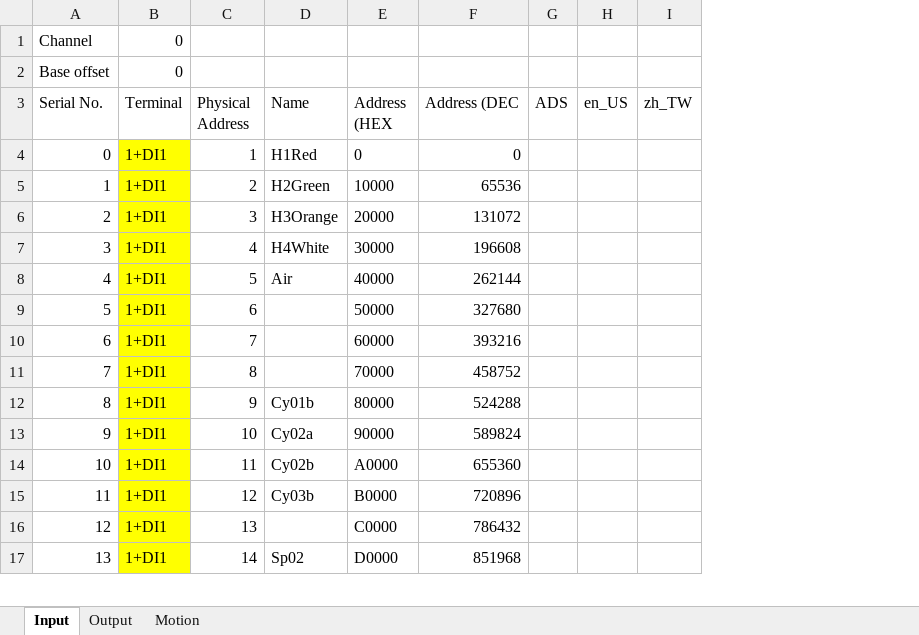
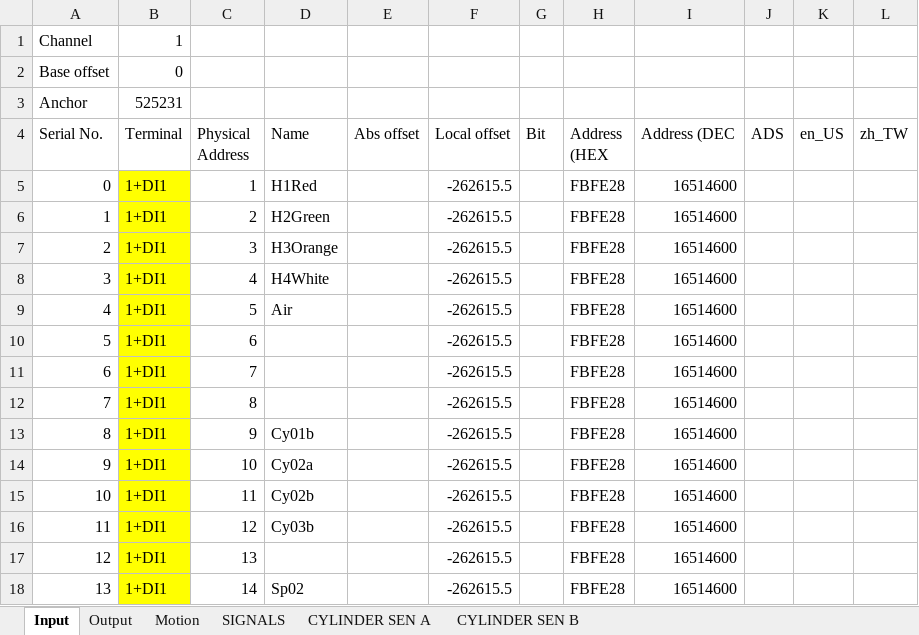
Before and after one commit to smandyscom/hsal-modulized, an Excel workbook: D/iotable.xlsx, sheet Input, drawn as a sheet; only a part is shown; values as stored, in another font and other column widths than the file's, no borders; addresses are those after the commit; the diff covers the shown part only; the diff names each change by its address in the sheet, - before the commit and + after, or states it on an @@ line.

Commit message:
base db input addressing organized

```diff
--- a/D/iotable.xlsx (sheet Input)
+++ b/D/iotable.xlsx (sheet Input)
+sheet tab: SIGNALS
+sheet tab: CYLINDER SEN A
+sheet tab: CYLINDER SEN B
+column E (Abs offset), empty
+column F (Local offset), rows 5-18: all -262615.5
+column G (Bit), empty
+row 1: Channel | 1
@@ column A (Serial No.) renumbered between rows 2 and 3 @@
-B3 (Terminal): 0
+B3 (Terminal): 525231
-H5 (Address (HEX): 0
+H5 (Address (HEX): FBFE28
-I5 (Address (DEC): 0
+I5 (Address (DEC): 16514600
-H6 (Address (HEX): 10000
+H6 (Address (HEX): FBFE28
-I6 (Address (DEC): 65536
+I6 (Address (DEC): 16514600
-H7 (Address (HEX): 20000
+H7 (Address (HEX): FBFE28
-I7 (Address (DEC): 131072
+I7 (Address (DEC): 16514600
-H8 (Address (HEX): 30000
+H8 (Address (HEX): FBFE28
-I8 (Address (DEC): 196608
+I8 (Address (DEC): 16514600
-H9 (Address (HEX): 40000
+H9 (Address (HEX): FBFE28
-I9 (Address (DEC): 262144
+I9 (Address (DEC): 16514600
-H10 (Address (HEX): 50000
+H10 (Address (HEX): FBFE28
-I10 (Address (DEC): 327680
+I10 (Address (DEC): 16514600
-H11 (Address (HEX): 60000
+H11 (Address (HEX): FBFE28
-I11 (Address (DEC): 393216
+I11 (Address (DEC): 16514600
-H12 (Address (HEX): 70000
+H12 (Address (HEX): FBFE28
-I12 (Address (DEC): 458752
+I12 (Address (DEC): 16514600
-H13 (Address (HEX): 80000
+H13 (Address (HEX): FBFE28
-I13 (Address (DEC): 524288
+I13 (Address (DEC): 16514600
-H14 (Address (HEX): 90000
+H14 (Address (HEX): FBFE28
-I14 (Address (DEC): 589824
+I14 (Address (DEC): 16514600
-H15 (Address (HEX): A0000
+H15 (Address (HEX): FBFE28
-I15 (Address (DEC): 655360
+I15 (Address (DEC): 16514600
-H16 (Address (HEX): B0000
+H16 (Address (HEX): FBFE28
-I16 (Address (DEC): 720896
+I16 (Address (DEC): 16514600
-H17 (Address (HEX): C0000
+H17 (Address (HEX): FBFE28
-I17 (Address (DEC): 786432
+I17 (Address (DEC): 16514600
-H18 (Address (HEX): D0000
+H18 (Address (HEX): FBFE28
-I18 (Address (DEC): 851968
+I18 (Address (DEC): 16514600
```
Also changed, not shown: 100 edited cells elsewhere in this sheet, 2 other files.
